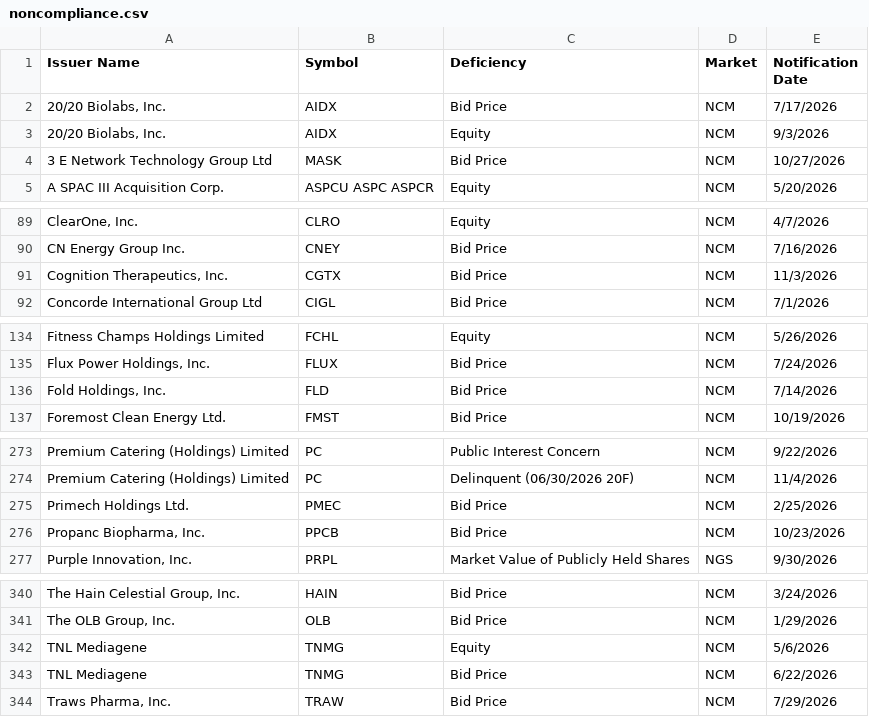
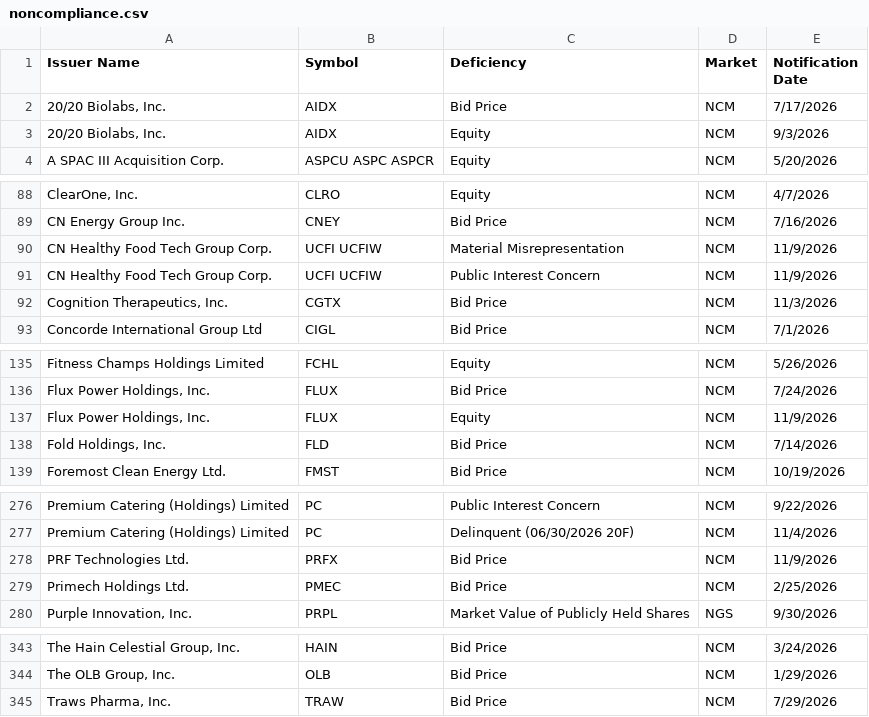
Before and after one commit to ieattokens/noncompliance, a CSV file: noncompliance.csv, drawn as a sheet; only a part is shown, gaps mark what is left out; the diff covers the shown part only.

```diff
--- a/noncompliance.csv
+++ b/noncompliance.csv
@@ -3,3 +3,2 @@
 "20/20 Biolabs, Inc.","AIDX","Equity","NCM","9/3/2026"
-"3 E Network Technology Group Ltd","MASK","Bid Price","NCM","10/27/2026"
 "A SPAC III Acquisition Corp.","ASPCU ASPC ASPCR","Equity","NCM","5/20/2026"
@@ -90,2 +89,4 @@
 "CN Energy Group Inc.","CNEY","Bid Price","NCM","7/16/2026"
+"CN Healthy Food Tech Group Corp.","UCFI UCFIW","Material Misrepresentation","NCM","11/9/2026"
+"CN Healthy Food Tech Group Corp.","UCFI UCFIW","Public Interest Concern","NCM","11/9/2026"
 "Cognition Therapeutics, Inc.","CGTX","Bid Price","NCM","11/3/2026"
@@ -135,2 +136,3 @@
 "Flux Power Holdings, Inc.","FLUX","Bid Price","NCM","7/24/2026"
+"Flux Power Holdings, Inc.","FLUX","Equity","NCM","11/9/2026"
 "Fold Holdings, Inc.","FLD","Bid Price","NCM","7/14/2026"
@@ -274,4 +277,4 @@
 "Premium Catering (Holdings) Limited","PC","Delinquent (06/30/2026 20F)","NCM","11/4/2026"
+"PRF Technologies Ltd.","PRFX","Bid Price","NCM","11/9/2026"
 "Primech Holdings Ltd.","PMEC","Bid Price","NCM","2/25/2026"
-"Propanc Biopharma, Inc.","PPCB","Bid Price","NCM","10/23/2026"
 "Purple Innovation, Inc.","PRPL","Market Value of Publicly Held Shares","NGS","9/30/2026"
@@ -341,4 +344,2 @@
 "The OLB Group, Inc.","OLB","Bid Price","NCM","1/29/2026"
-"TNL Mediagene","TNMG","Equity","NCM","5/6/2026"
-"TNL Mediagene","TNMG","Bid Price","NCM","6/22/2026"
 "Traws Pharma, Inc.","TRAW","Bid Price","NCM","7/29/2026"
```
Also changed, not shown: 2 added rows, 1 removed row and 1 edited cell elsewhere in this file, 1 other file.
